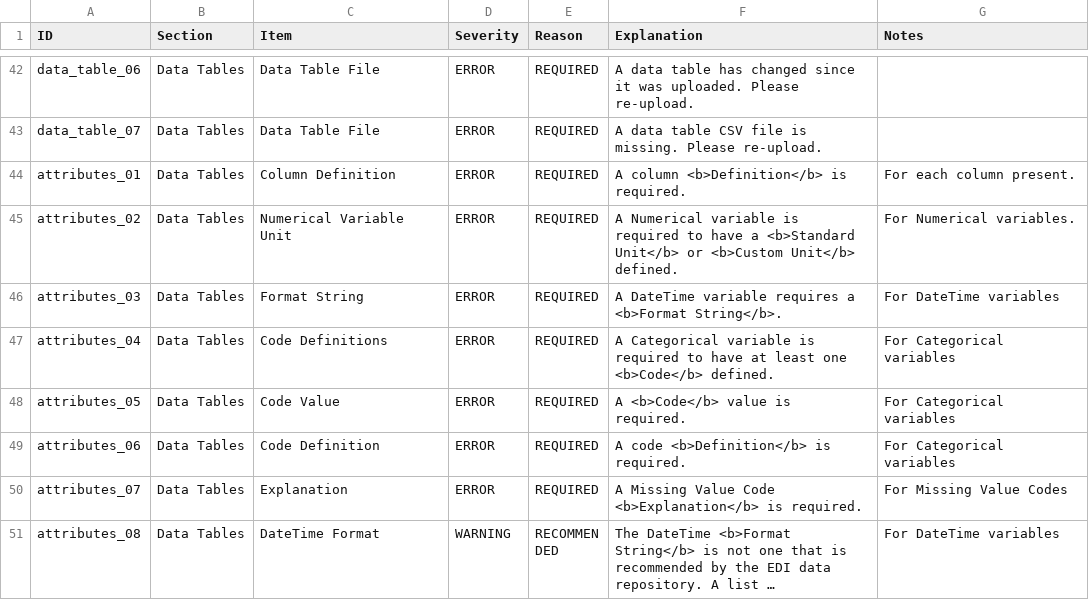
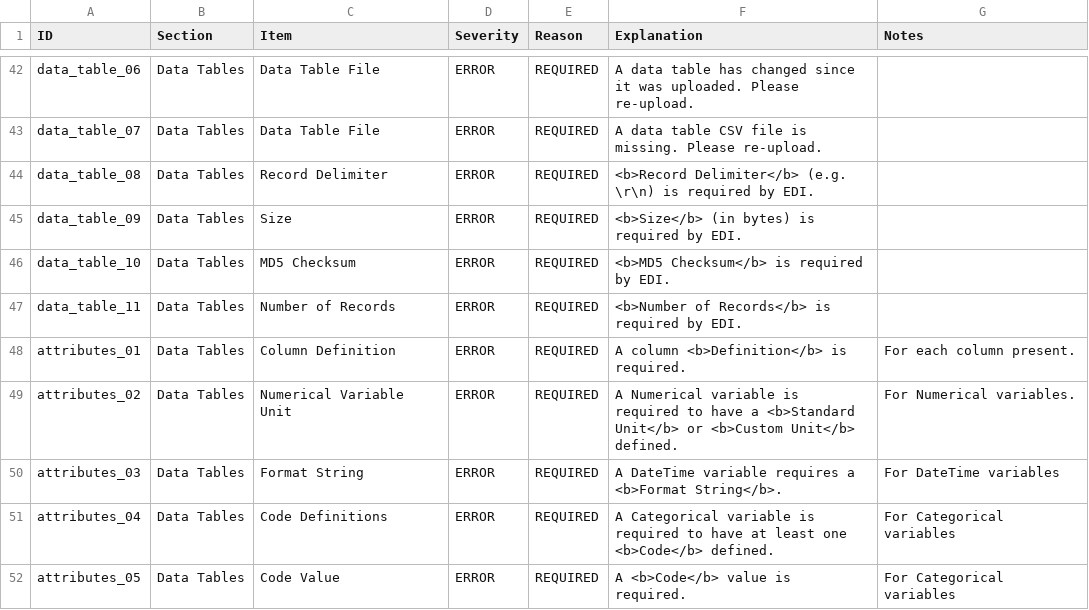
Before and after one commit to PASTAplus/ezEML, a CSV file: webapp/static/evaluate.csv, drawn as a sheet; only a part is shown, gaps mark what is left out; the shorter side is filled out with more unchanged rows; long unchanged cells end in ….

Commit message:
Make data table Record Delimiter, Size, MD5 Checksum, and Number of Records required by EDI. (#74)

```diff
--- a/webapp/static/evaluate.csv
+++ b/webapp/static/evaluate.csv
@@ -43,2 +43,6 @@ data_table_06,Data Tables,Data Table File,ERROR,REQUIRED,A data table has change
 data_table_07,Data Tables,Data Table File,ERROR,REQUIRED,A data table CSV file is missing. Please re-upload.
+data_table_08,Data Tables,Record Delimiter,ERROR,REQUIRED,<b>Record Delimiter</b> (e.g. \r\n) is required by EDI.
+data_table_09,Data Tables,Size,ERROR,REQUIRED,<b>Size</b> (in bytes) is required by EDI.
+data_table_10,Data Tables,MD5 Checksum,ERROR,REQUIRED,<b>MD5 Checksum</b> is required by EDI.
+data_table_11,Data Tables,Number of Records,ERROR,REQUIRED,<b>Number of Records</b> is required by EDI.
 attributes_01,Data Tables,Column Definition,ERROR,REQUIRED,A column <b>Definition</b> is required.,For each column present.
```
Also changed, not shown: 3 other files.
